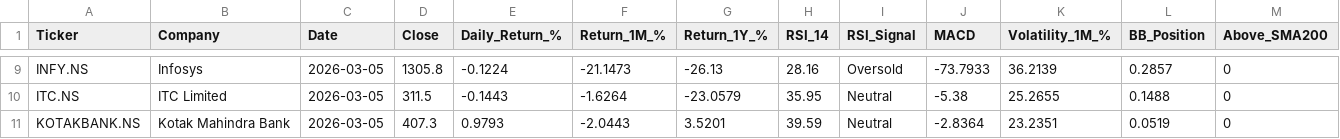
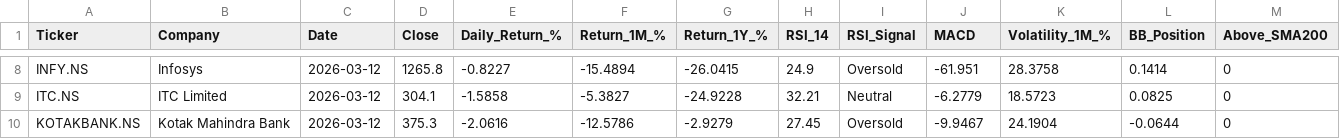
Before and after one commit to vivekraj123456/Stock-Analysis, a CSV file: powerbi_data/snapshot_latest.csv, drawn as a sheet; only a part is shown, gaps mark what is left out; addresses are those after the commit; the diff covers the shown part only; the diff names each change by its address in the sheet, - before the commit and + after, or states it on an @@ line.

```diff
--- a/powerbi_data/snapshot_latest.csv
+++ b/powerbi_data/snapshot_latest.csv
-C8:C10 (Date): 2026-03-05
+C8:C10 (Date): 2026-03-12
-D8 (Close): 1305.8
+D8 (Close): 1265.8
-E8 (Daily_Return_%): -0.1224
+E8 (Daily_Return_%): -0.8227
-F8 (Return_1M_%): -21.1473
+F8 (Return_1M_%): -15.4894
-G8 (Return_1Y_%): -26.13
+G8 (Return_1Y_%): -26.0415
-H8 (RSI_14): 28.16
+H8 (RSI_14): 24.9
-J8 (MACD): -73.7933
+J8 (MACD): -61.951
-K8 (Volatility_1M_%): 36.2139
+K8 (Volatility_1M_%): 28.3758
-L8 (BB_Position): 0.2857
+L8 (BB_Position): 0.1414
-D9 (Close): 311.5
+D9 (Close): 304.1
-E9 (Daily_Return_%): -0.1443
+E9 (Daily_Return_%): -1.5858
-F9 (Return_1M_%): -1.6264
+F9 (Return_1M_%): -5.3827
-G9 (Return_1Y_%): -23.0579
+G9 (Return_1Y_%): -24.9228
-H9 (RSI_14): 35.95
+H9 (RSI_14): 32.21
-J9 (MACD): -5.38
+J9 (MACD): -6.2779
-K9 (Volatility_1M_%): 25.2655
+K9 (Volatility_1M_%): 18.5723
-L9 (BB_Position): 0.1488
+L9 (BB_Position): 0.0825
-D10 (Close): 407.3
+D10 (Close): 375.3
-E10 (Daily_Return_%): 0.9793
+E10 (Daily_Return_%): -2.0616
-F10 (Return_1M_%): -2.0443
+F10 (Return_1M_%): -12.5786
-G10 (Return_1Y_%): 3.5201
+G10 (Return_1Y_%): -2.9279
-H10 (RSI_14): 39.59
+H10 (RSI_14): 27.45
-I10 (RSI_Signal): Neutral
+I10 (RSI_Signal): Oversold
-J10 (MACD): -2.8364
+J10 (MACD): -9.9467
-K10 (Volatility_1M_%): 23.2351
+K10 (Volatility_1M_%): 24.1904
-L10 (BB_Position): 0.0519
+L10 (BB_Position): -0.0644
```
Also changed, not shown: 1 removed row and 153 edited cells elsewhere in this file, powerbi_data/dim_date.csv, 6 other files.
